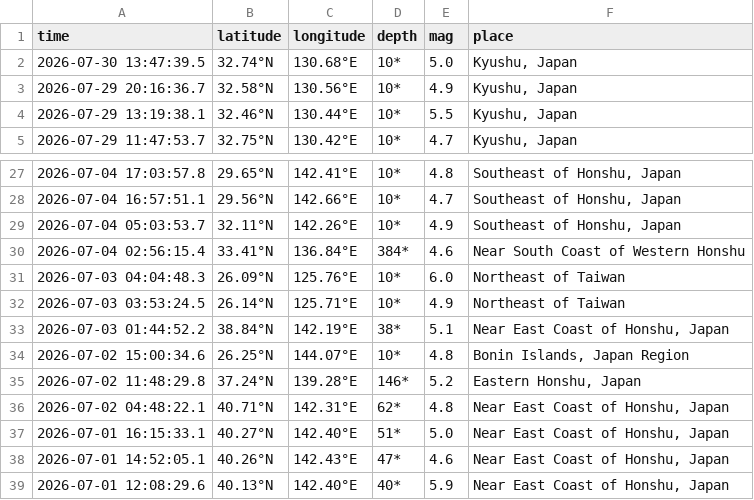
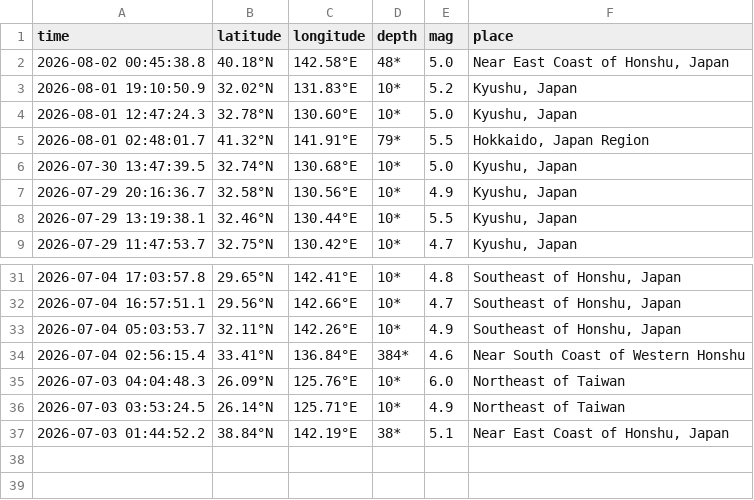
Before and after one commit to QB12-Group1/japans-earthquake-catalog, a CSV file: data/raw/geofon.csv, drawn as a sheet; only a part is shown, gaps mark what is left out; removed rows and columns are numbered as before the commit, all else as after; the diff names each change by its address in the sheet, - before the commit and + after, or states it on an @@ line.

```diff
--- a/data/raw/geofon.csv
+++ b/data/raw/geofon.csv
+row 2: 2026-08-02 00:45:38.8 | 40.18°N | 142.58°E | 48* | 5.0 | Near East Coast of Honshu, Japan
+row 3: 2026-08-01 19:10:50.9 | 32.02°N | 131.83°E | 10* | 5.2 | Kyushu, Japan
+row 4: 2026-08-01 12:47:24.3 | 32.78°N | 130.60°E | 10* | 5.0 | Kyushu, Japan
+row 5: 2026-08-01 02:48:01.7 | 41.32°N | 141.91°E | 79* | 5.5 | Hokkaido, Japan Region
-row 34: 2026-07-02 15:00:34.6 | 26.25°N | 144.07°E | 10* | 4.8 | Bonin Islands, Japan Region
-row 35: 2026-07-02 11:48:29.8 | 37.24°N | 139.28°E | 146* | 5.2 | Eastern Honshu, Japan
-row 36: 2026-07-02 04:48:22.1 | 40.71°N | 142.31°E | 62* | 4.8 | Near East Coast of Honshu, Japan
-row 37: 2026-07-01 16:15:33.1 | 40.27°N | 142.40°E | 51* | 5.0 | Near East Coast of Honshu, Japan
-row 38: 2026-07-01 14:52:05.1 | 40.26°N | 142.43°E | 47* | 4.6 | Near East Coast of Honshu, Japan
-row 39: 2026-07-01 12:08:29.6 | 40.13°N | 142.40°E | 40* | 5.9 | Near East Coast of Honshu, Japan
```
Also changed, not shown: data/processed/geofon.csv, data/processed/usgs.csv, 2 other files.
